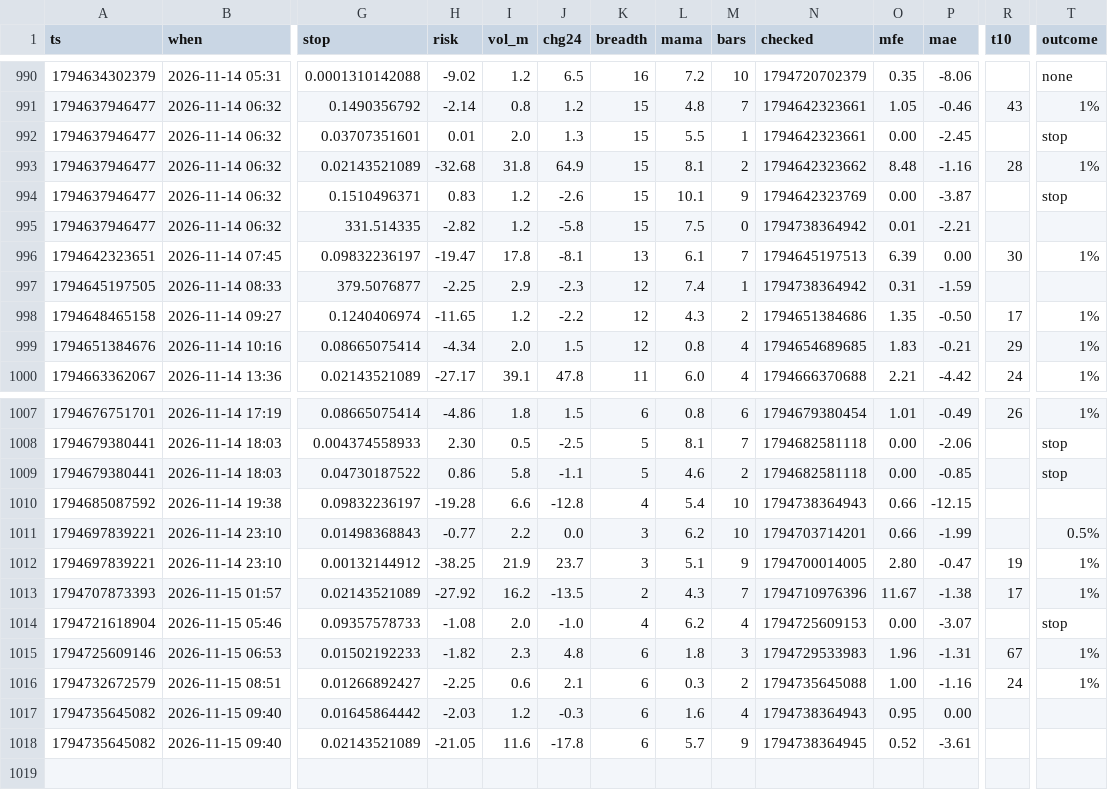
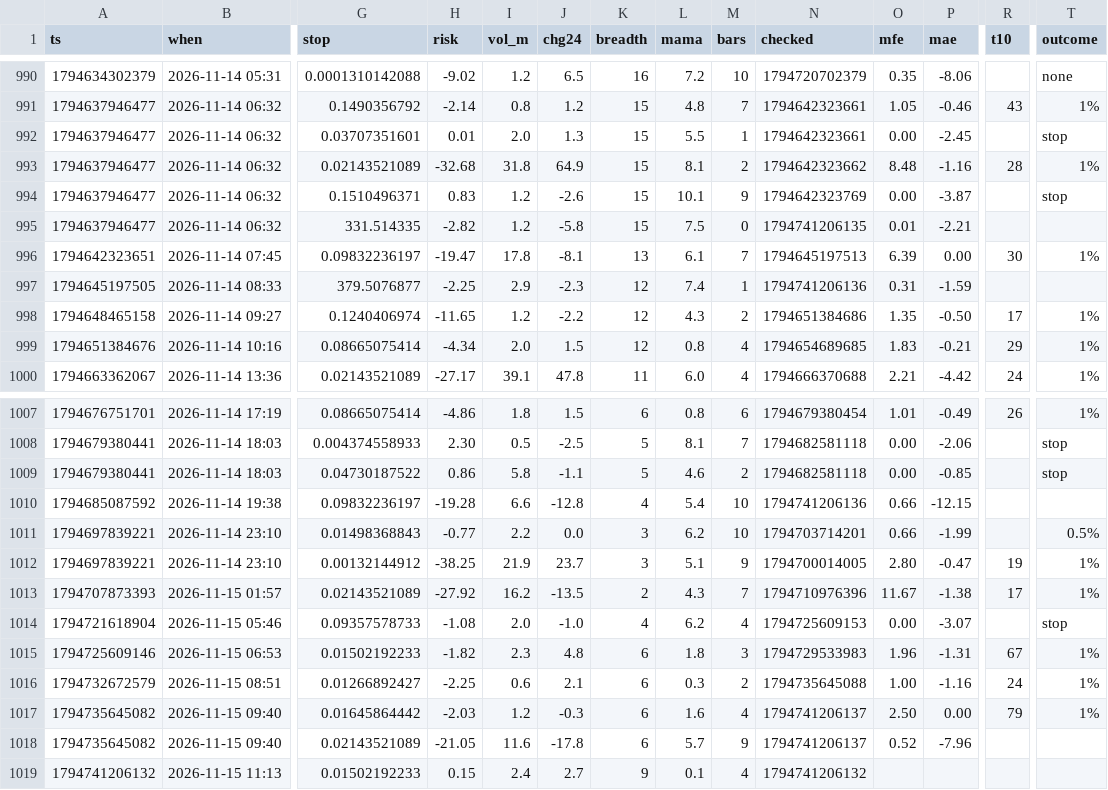
Before and after one commit to b3abderrahmane-lgtm/wissam, a CSV file: journal.csv, drawn as a sheet; only a part is shown, gaps mark what is left out; rows hold the shown columns only; the diff names each change by its address in the sheet, - before the commit and + after, or states it on an @@ line.

Commit message:
settings + journal [skip ci]

```diff
--- a/journal.csv
+++ b/journal.csv
-N995 (checked): 1794738364942
+N995 (checked): 1794741206135
-N997 (checked): 1794738364942
+N997 (checked): 1794741206136
-N1010 (checked): 1794738364943
+N1010 (checked): 1794741206136
-N1017 (checked): 1794738364943
+N1017 (checked): 1794741206137
-O1017 (mfe): 0.95
+O1017 (mfe): 2.50
-R1017 (t10): (empty)
+R1017 (t10): 79
-T1017 (outcome): (empty)
+T1017 (outcome): 1%
-N1018 (checked): 1794738364945
+N1018 (checked): 1794741206137
-P1018 (mae): -3.61
+P1018 (mae): -7.96
+row 1019: 1794741206132 | 2026-11-15 11:13 | 0.01502192233 | 0.15 | 2.4 | 2.7 | 9 | 0.1 | 4 | 1794741206132
```
